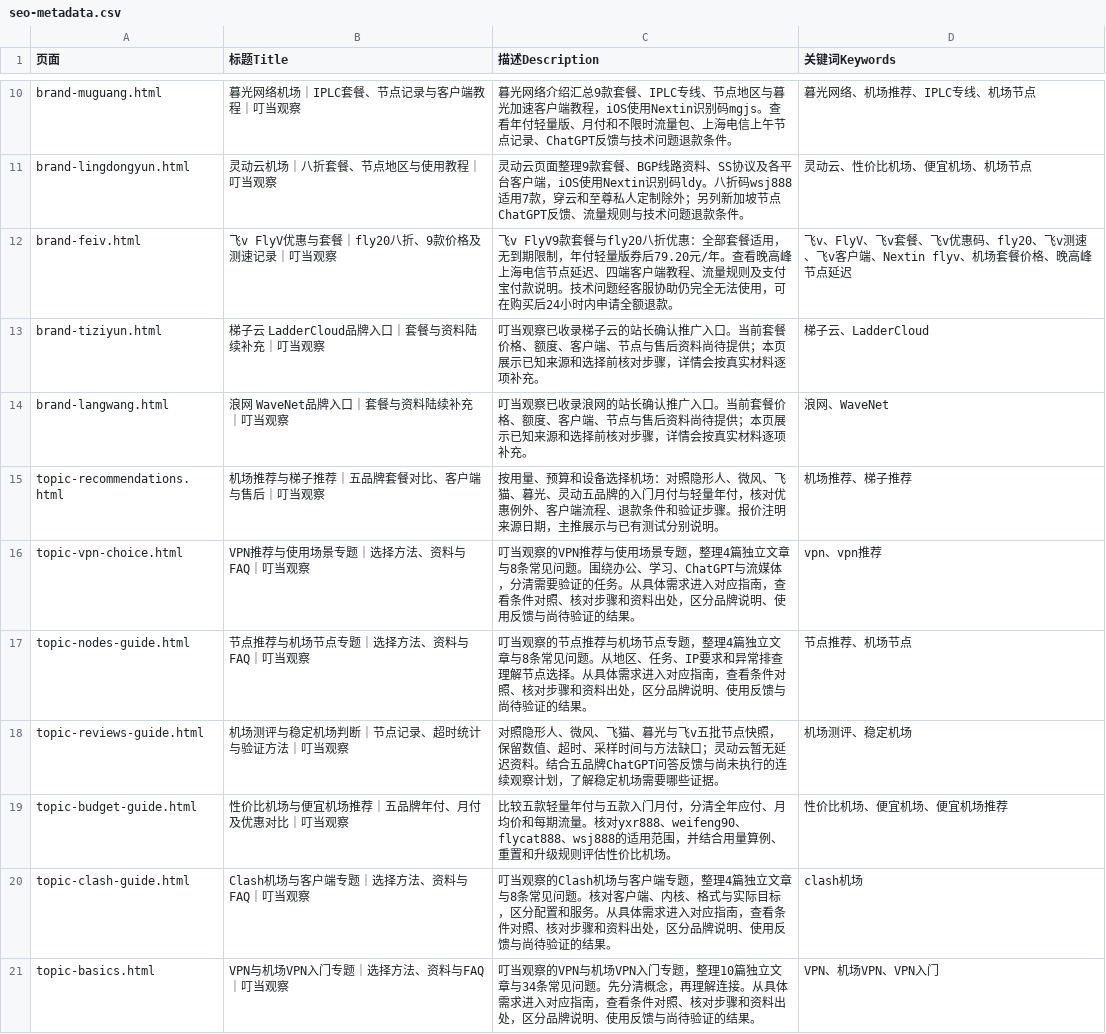
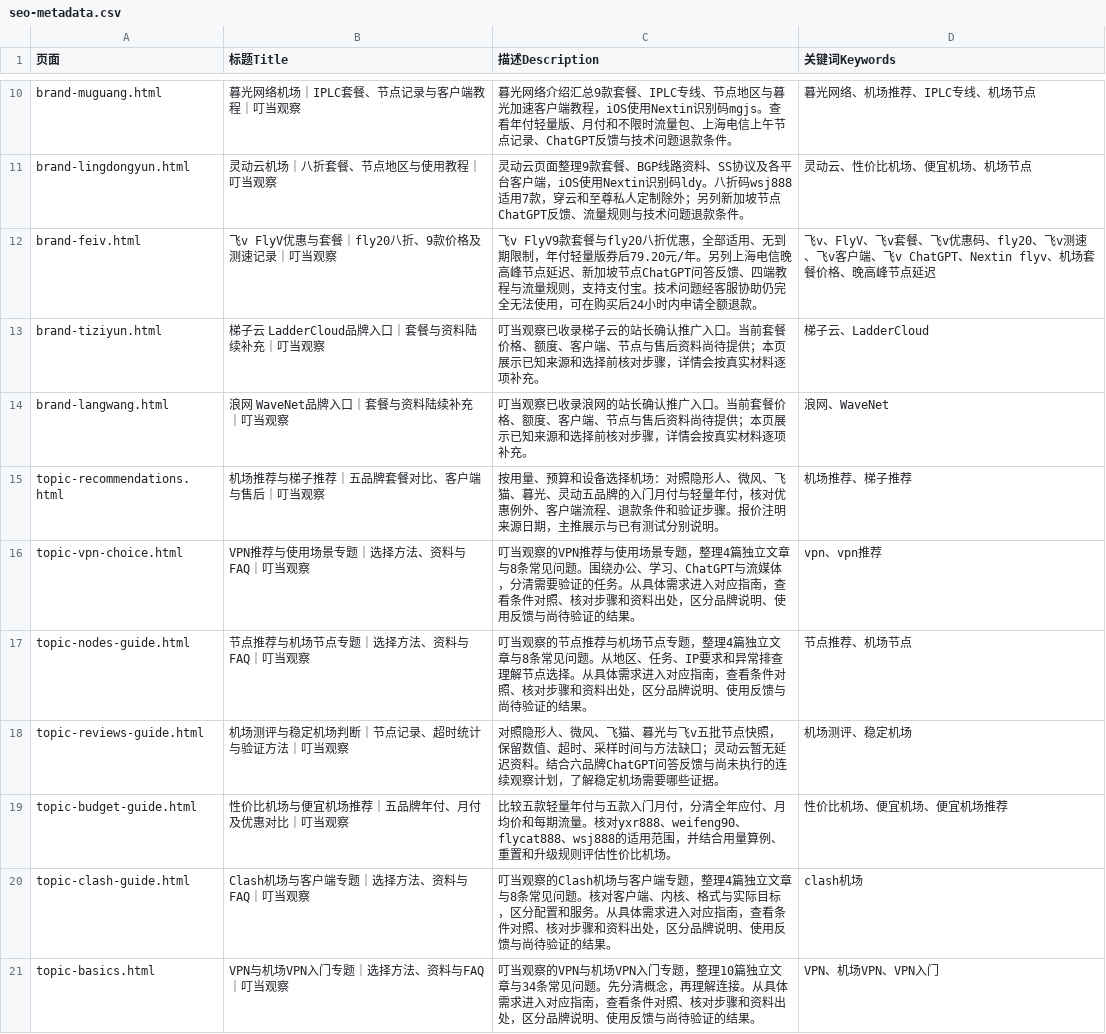
Before and after one commit to yinxingren588/jcvpn.blog, a CSV file: data/seo-metadata.csv, drawn as a sheet; only a part is shown, gaps mark what is left out.

Commit message:
Add FlyV's confirmed Singapore ChatGPT feedback and six-brand topic overview

```diff
--- a/data/seo-metadata.csv
+++ b/data/seo-metadata.csv
@@ -11,3 +11,3 @@ brand-muguang.html,暮光网络机场｜IPLC套餐、节点记录与客户端教
 brand-lingdongyun.html,灵动云机场｜八折套餐、节点地区与使用教程｜叮当观察,灵动云页面整理9款套餐、BGP线路资料、SS协议及各平台客户端，iOS使用Nextin识别码ldy。八折码wsj888适用7款，穿云和至尊私人定制除外；另列新加坡节点ChatGPT反馈、流量规则与技术问题退款条件。,灵动云、性价比机场、便宜机场、机场节点
-brand-feiv.html,飞v FlyV优惠与套餐｜fly20八折、9款价格及测速记录｜叮当观察,飞v FlyV9款套餐与fly20八折优惠：全部套餐适用，无到期限制，年付轻量版券后79.20元/年。查看晚高峰上海电信节点延迟、四端客户端教程、流量规则及支付宝付款说明。技术问题经客服协助仍完全无法使用，可在购买后24小时内申请全额退款。,飞v、FlyV、飞v套餐、飞v优惠码、fly20、飞v测速、飞v客户端、Nextin flyv、机场套餐价格、晚高峰节点延迟
+brand-feiv.html,飞v FlyV优惠与套餐｜fly20八折、9款价格及测速记录｜叮当观察,飞v FlyV9款套餐与fly20八折优惠，全部适用、无到期限制，年付轻量版券后79.20元/年。另列上海电信晚高峰节点延迟、新加坡节点ChatGPT问答反馈、四端教程与流量规则，支持支付宝。技术问题经客服协助仍完全无法使用，可在购买后24小时内申请全额退款。,飞v、FlyV、飞v套餐、飞v优惠码、fly20、飞v测速、飞v客户端、飞v ChatGPT、Nextin flyv、机场套餐价格、晚高峰节点延迟
 brand-tiziyun.html,梯子云 LadderCloud品牌入口｜套餐与资料陆续补充｜叮当观察,叮当观察已收录梯子云的站长确认推广入口。当前套餐价格、额度、客户端、节点与售后资料尚待提供；本页展示已知来源和选择前核对步骤，详情会按真实材料逐项补充。,梯子云、LadderCloud
@@ -17,3 +17,3 @@ topic-vpn-choice.html,VPN推荐与使用场景专题｜选择方法、资料与F
 topic-nodes-guide.html,节点推荐与机场节点专题｜选择方法、资料与FAQ｜叮当观察,叮当观察的节点推荐与机场节点专题，整理4篇独立文章与8条常见问题。从地区、任务、IP要求和异常排查理解节点选择。从具体需求进入对应指南，查看条件对照、核对步骤和资料出处，区分品牌说明、使用反馈与尚待验证的结果。,节点推荐、机场节点
-topic-reviews-guide.html,机场测评与稳定机场判断｜节点记录、超时统计与验证方法｜叮当观察,对照隐形人、微风、飞猫、暮光与飞v五批节点快照，保留数值、超时、采样时间与方法缺口；灵动云暂无延迟资料。结合五品牌ChatGPT问答反馈与尚未执行的连续观察计划，了解稳定机场需要哪些证据。,机场测评、稳定机场
+topic-reviews-guide.html,机场测评与稳定机场判断｜节点记录、超时统计与验证方法｜叮当观察,对照隐形人、微风、飞猫、暮光与飞v五批节点快照，保留数值、超时、采样时间与方法缺口；灵动云暂无延迟资料。结合六品牌ChatGPT问答反馈与尚未执行的连续观察计划，了解稳定机场需要哪些证据。,机场测评、稳定机场
 topic-budget-guide.html,性价比机场与便宜机场推荐｜五品牌年付、月付及优惠对比｜叮当观察,比较五款轻量年付与五款入门月付，分清全年应付、月均价和每期流量。核对yxr888、weifeng90、flycat888、wsj888的适用范围，并结合用量算例、重置和升级规则评估性价比机场。,性价比机场、便宜机场、便宜机场推荐
```
Also changed, not shown: 18 other files.
